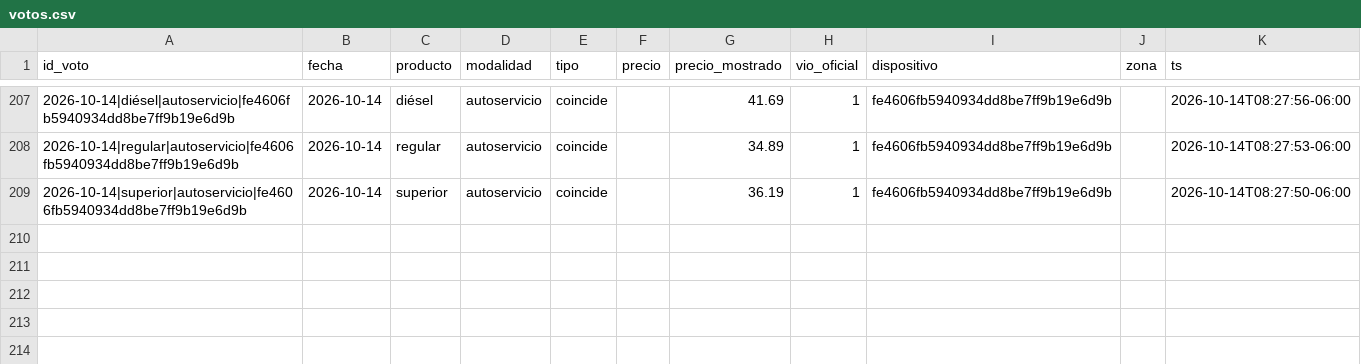
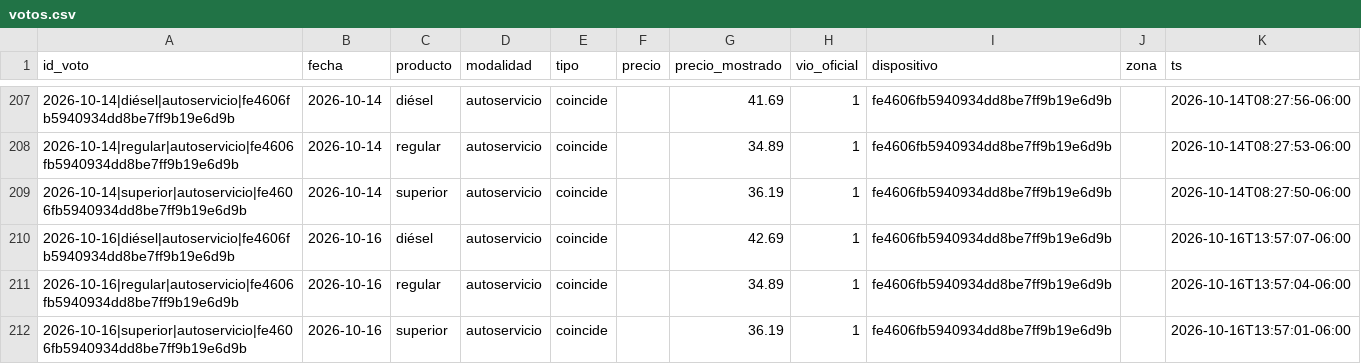
Before and after one commit to yartoorsdar/gasolina-gt, a CSV file: data/db/votos.csv, drawn as a sheet; only a part is shown, gaps mark what is left out; the diff names each change by its address in the sheet, - before the commit and + after, or states it on an @@ line.

```diff
--- a/data/db/votos.csv
+++ b/data/db/votos.csv
+row 210: 2026-10-16|diésel|autoservicio|fe4606fb5940934dd8be7ff9b19e6d9b | 2026-10-16 | diésel | autoservicio | coincide |  | 42.69 | 1 | fe4606fb5940934dd8be7ff9b19e6d9b |  | 2026-10-16T13:57:07-06:00
+row 211: 2026-10-16|regular|autoservicio|fe4606fb5940934dd8be7ff9b19e6d9b | 2026-10-16 | regular | autoservicio | coincide |  | 34.89 | 1 | fe4606fb5940934dd8be7ff9b19e6d9b |  | 2026-10-16T13:57:04-06:00
+row 212: 2026-10-16|superior|autoservicio|fe4606fb5940934dd8be7ff9b19e6d9b | 2026-10-16 | superior | autoservicio | coincide |  | 36.19 | 1 | fe4606fb5940934dd8be7ff9b19e6d9b |  | 2026-10-16T13:57:01-06:00
```
Also changed, not shown: data/db/articulos.csv, data/db/calibracion.csv, 2 other files.
